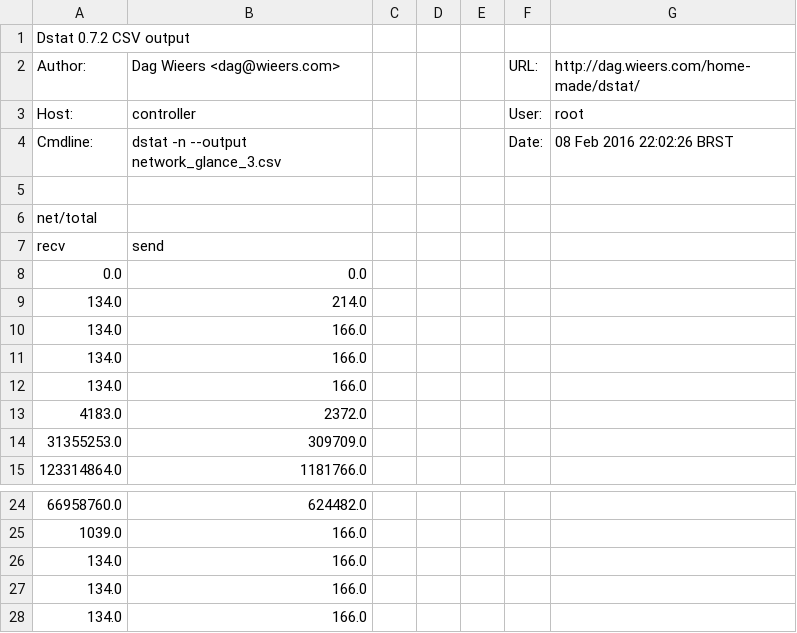
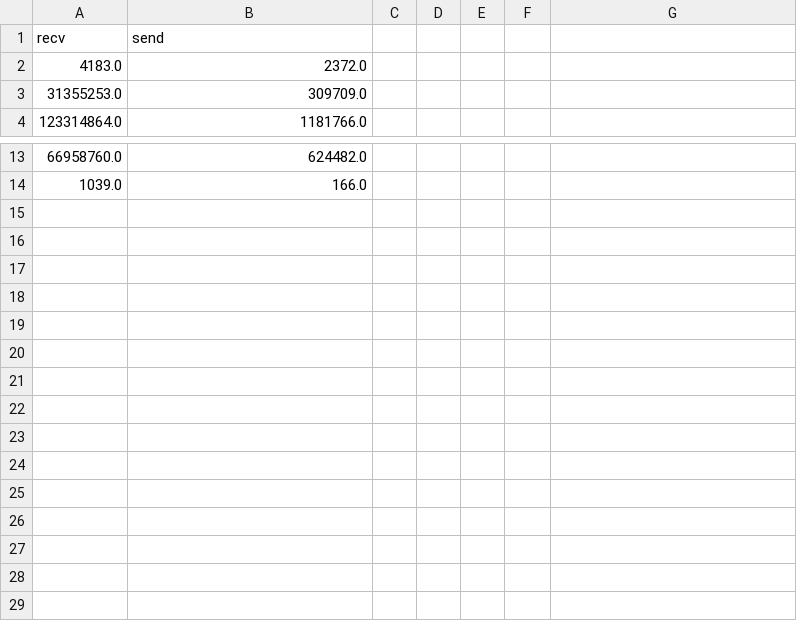
Before and after one commit to bgxavier/os_benchmarks, a CSV file: results/network_glance_3.csv, drawn as a sheet; only a part is shown, gaps mark what is left out.

```diff
--- a/results/network_glance_3.csv
+++ b/results/network_glance_3.csv
@@ -1,13 +1,2 @@
-"Dstat 0.7.2 CSV output"
-"Author:","Dag Wieers <dag@wieers.com>",,,,"URL:","http://dag.wieers.com/home-made/dstat/"
-"Host:","controller",,,,"User:","root"
-"Cmdline:","dstat -n --output network_glance_3.csv",,,,"Date:","08 Feb 2016 22:02:26 BRST"
-
-"net/total",
 "recv","send"
-0.0,0.0
-134.0,214.0
-134.0,166.0
-134.0,166.0
-134.0,166.0
 4183.0,2372.0
@@ -25,4 +14 @@
 1039.0,166.0
-134.0,166.0
-134.0,166.0
-134.0,166.0
```
Also changed, not shown: results/network_glance_4.csv, results/network_glance_5.csv, 6 other files.
